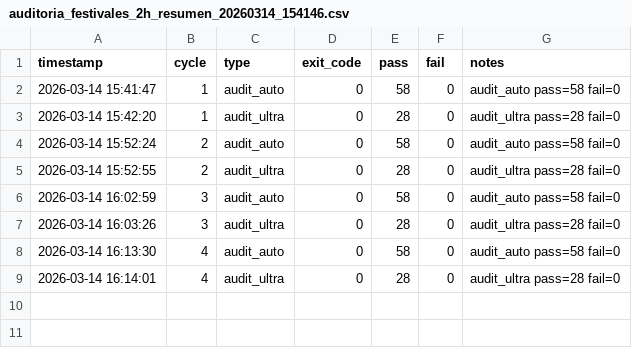
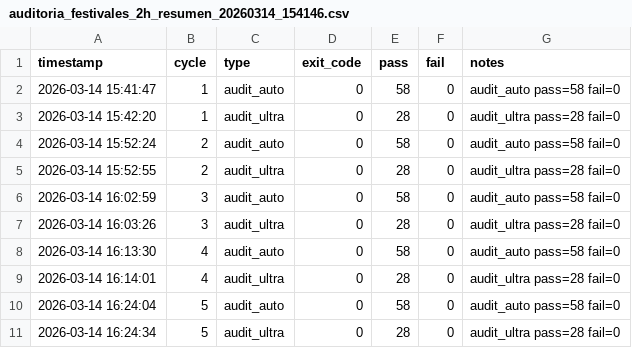
Before and after one commit to rubencoton/crm-appscript, a CSV file: codex-tools/reports/auditoria_festivales_2h_resumen_20260314_154146.csv, drawn as a sheet.

Commit message:
Festivales: trazabilidad auditoria 2h ciclo 5

```diff
--- a/codex-tools/reports/auditoria_festivales_2h_resumen_20260314_154146.csv
+++ b/codex-tools/reports/auditoria_festivales_2h_resumen_20260314_154146.csv
@@ -9 +9,3 @@
 "2026-03-14 16:14:01",4,"audit_ultra",0,28,0,"audit_ultra pass=28 fail=0"
+"2026-03-14 16:24:04",5,"audit_auto",0,58,0,"audit_auto pass=58 fail=0"
+"2026-03-14 16:24:34",5,"audit_ultra",0,28,0,"audit_ultra pass=28 fail=0"
```
Also changed, not shown: 1 other file.
